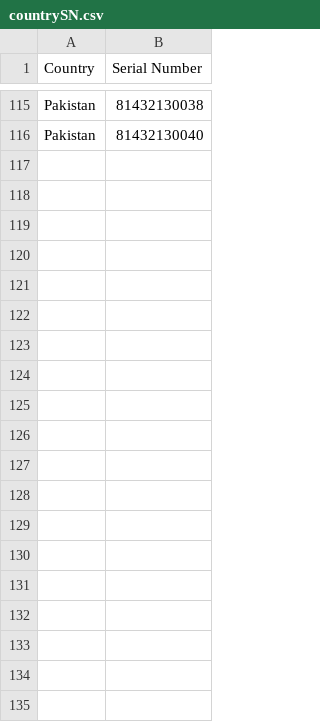
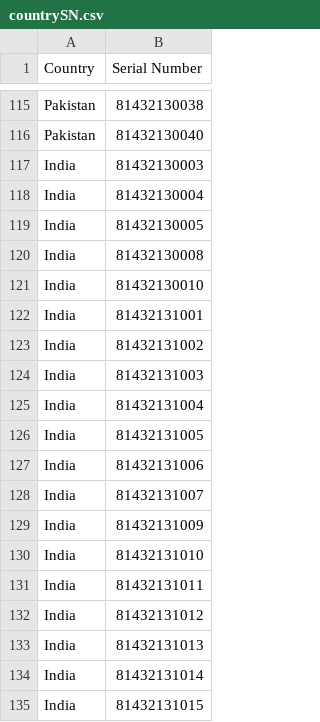
Before and after one commit to darrenwu88/aerosol_processing, a CSV file: countrySN.csv, drawn as a sheet; only a part is shown, gaps mark what is left out; the diff covers the shown part only; the diff names each change by its address in the sheet, - before the commit and + after, or states it on an @@ line.

Commit message:
production code for India team

```diff
--- a/countrySN.csv
+++ b/countrySN.csv
+row 117: India | 81432130003
+row 118: India | 81432130004
+row 119: India | 81432130005
+row 120: India | 81432130008
+row 121: India | 81432130010
+row 122: India | 81432131001
+row 123: India | 81432131002
+row 124: India | 81432131003
+row 125: India | 81432131004
+row 126: India | 81432131005
+row 127: India | 81432131006
+row 128: India | 81432131007
+row 129: India | 81432131009
+row 130: India | 81432131010
+row 131: India | 81432131011
+row 132: India | 81432131012
+row 133: India | 81432131013
+row 134: India | 81432131014
+row 135: India | 81432131015
```
Also changed, not shown: 57 added rows elsewhere in this file, 28 other files.
